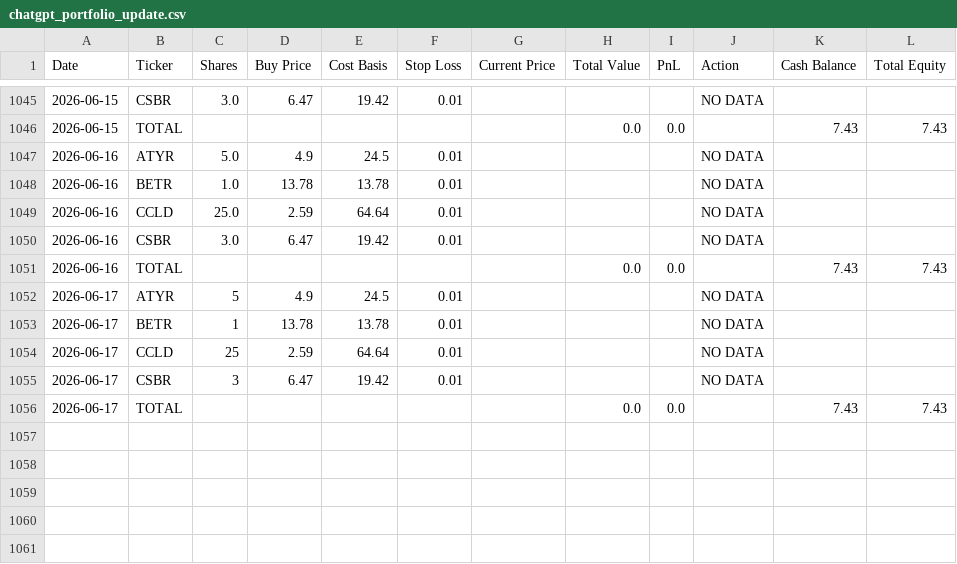
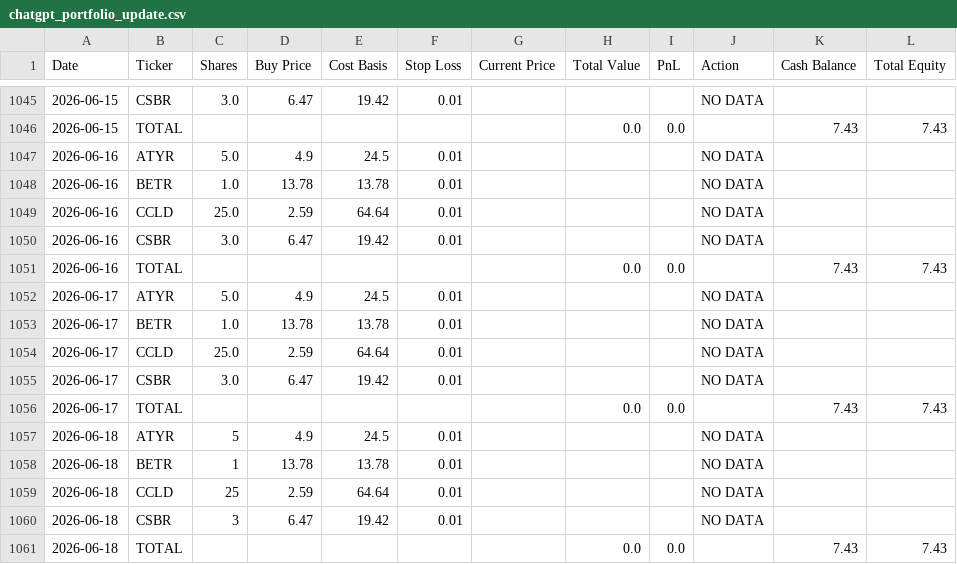
Before and after one commit to jamesgoodwin/ChatGPT-Micro-Cap-Experiment, a CSV file: Scripts and CSV Files/chatgpt_portfolio_update.csv, drawn as a sheet; only a part is shown, gaps mark what is left out.

```diff
--- a/Scripts and CSV Files/chatgpt_portfolio_update.csv
+++ b/Scripts and CSV Files/chatgpt_portfolio_update.csv
@@ -1051,6 +1051,11 @@ Date,Ticker,Shares,Buy Price,Cost Basis,Stop Loss,Current Price,Total Value,PnL,
 2026-06-16,TOTAL,,,,,,0.0,0.0,,7.43,7.43
-2026-06-17,ATYR,5,4.9,24.5,0.01,,,,NO DATA,,
-2026-06-17,BETR,1,13.78,13.78,0.01,,,,NO DATA,,
-2026-06-17,CCLD,25,2.59,64.64,0.01,,,,NO DATA,,
-2026-06-17,CSBR,3,6.47,19.42,0.01,,,,NO DATA,,
+2026-06-17,ATYR,5.0,4.9,24.5,0.01,,,,NO DATA,,
+2026-06-17,BETR,1.0,13.78,13.78,0.01,,,,NO DATA,,
+2026-06-17,CCLD,25.0,2.59,64.64,0.01,,,,NO DATA,,
+2026-06-17,CSBR,3.0,6.47,19.42,0.01,,,,NO DATA,,
 2026-06-17,TOTAL,,,,,,0.0,0.0,,7.43,7.43
+2026-06-18,ATYR,5,4.9,24.5,0.01,,,,NO DATA,,
+2026-06-18,BETR,1,13.78,13.78,0.01,,,,NO DATA,,
+2026-06-18,CCLD,25,2.59,64.64,0.01,,,,NO DATA,,
+2026-06-18,CSBR,3,6.47,19.42,0.01,,,,NO DATA,,
+2026-06-18,TOTAL,,,,,,0.0,0.0,,7.43,7.43
```
Also changed, not shown: 3 other files.
